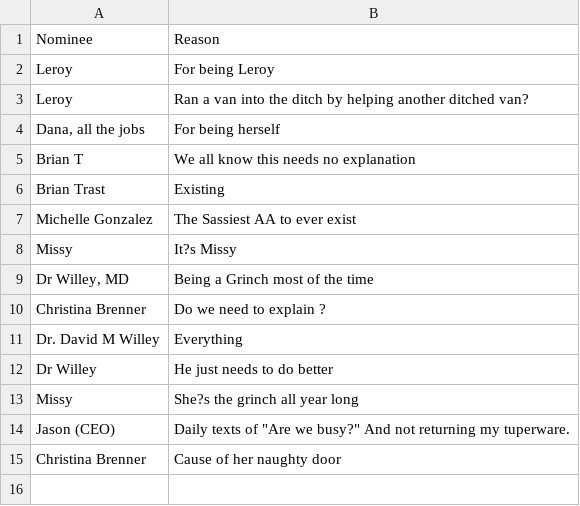
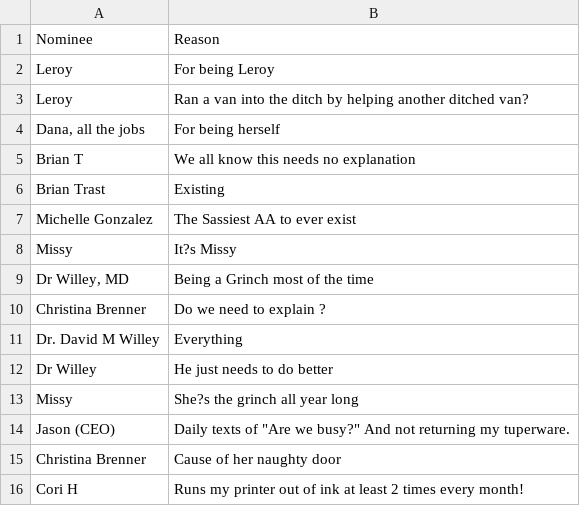
Before and after one commit to nwilson1211-cmyk/naughty-nice-dashboard, a CSV file: naughty.csv, drawn as a sheet; the diff names each change by its address in the sheet, - before the commit and + after, or states it on an @@ line.

Commit message:
Update naughty.csv from Google Form (nominee + reason only)

```diff
--- a/naughty.csv
+++ b/naughty.csv
+row 16: Cori H | Runs my printer out of ink at least 2 times every month!
```
